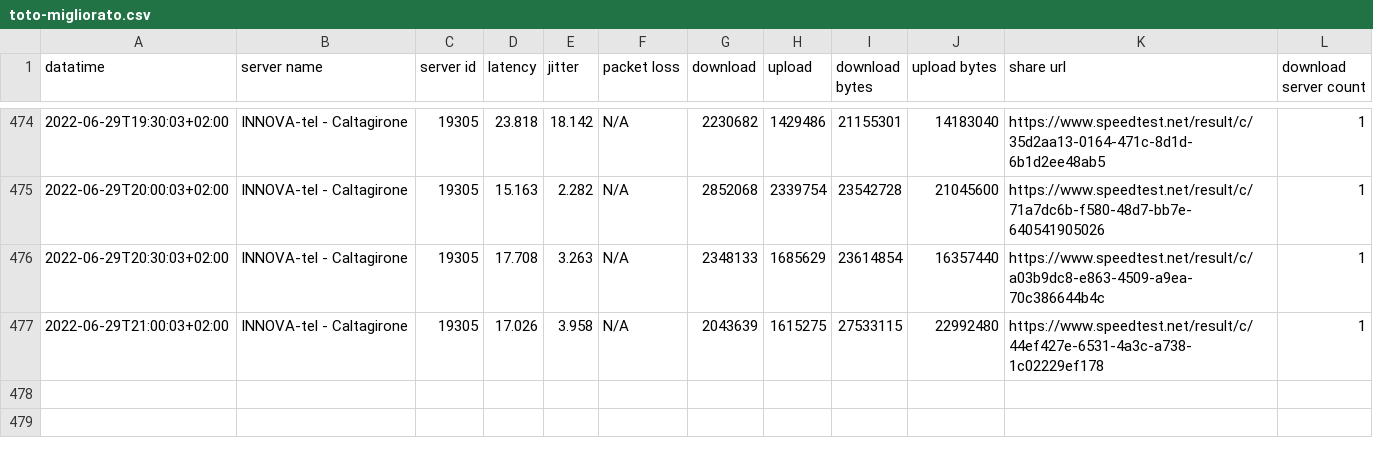
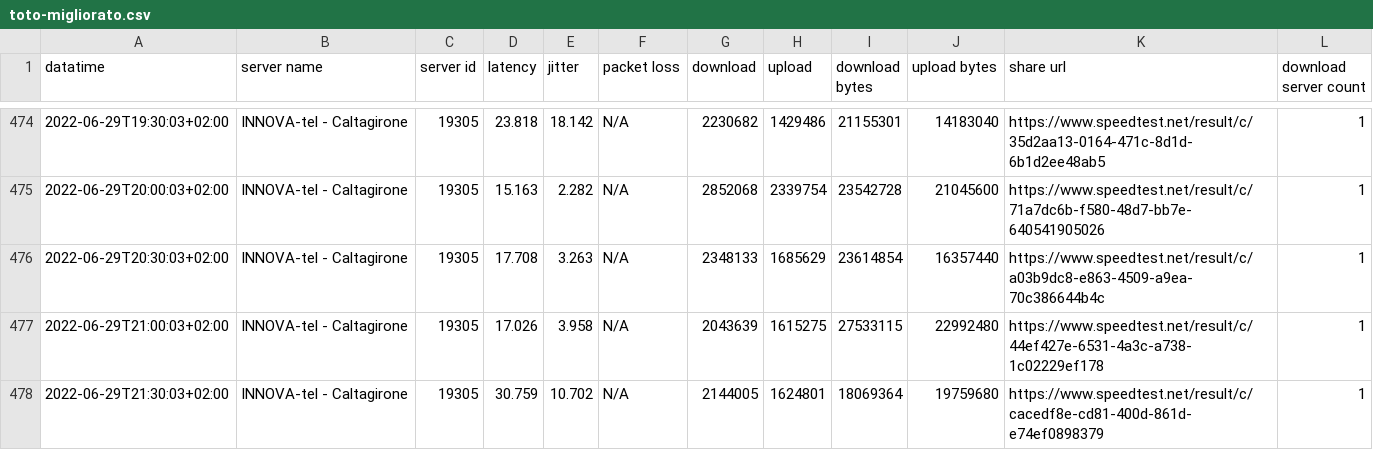
Before and after one commit to pigreco/speedtest-parabola, a CSV file: output/toto-migliorato.csv, drawn as a sheet; only a part is shown, gaps mark what is left out.

Commit message:
update

```diff
--- a/output/toto-migliorato.csv
+++ b/output/toto-migliorato.csv
@@ -477 +477,2 @@
 2022-06-29T21:00:03+02:00,"INNOVA-tel - Caltagirone","19305","17.026","3.958","N/A","2043639","1615275","27533115","22992480","https://www.speedtest.net/result/c/44ef427e-6531-4a3c-a738-1c02229ef178","1"
+2022-06-29T21:30:03+02:00,"INNOVA-tel - Caltagirone","19305","30.759","10.702","N/A","2144005","1624801","18069364","19759680","https://www.speedtest.net/result/c/cacedf8e-cd81-400d-861d-e74ef0898379","1"
```
